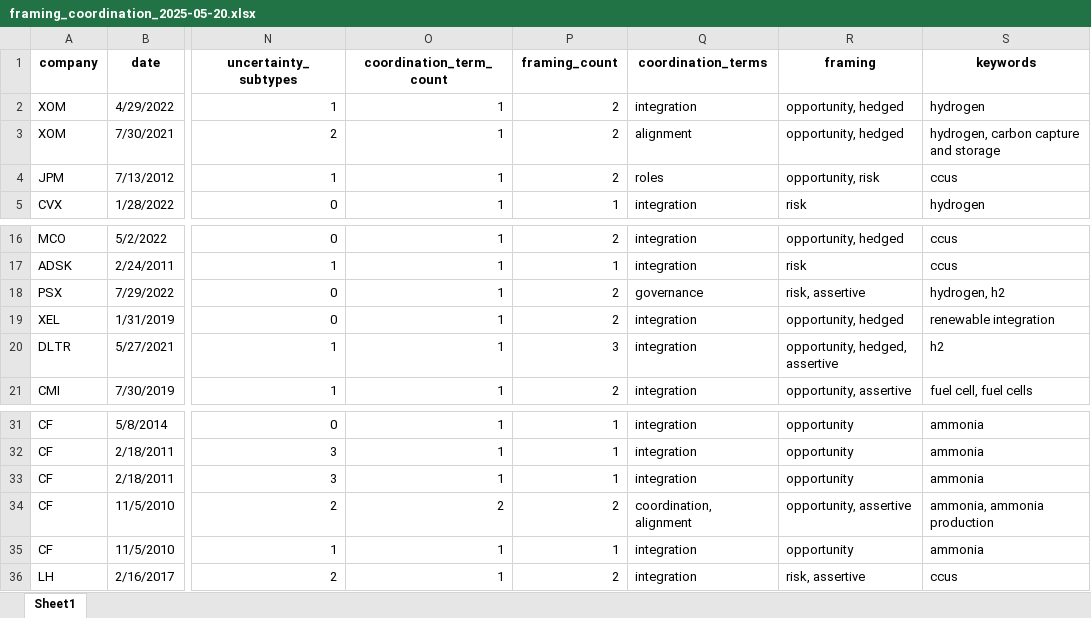
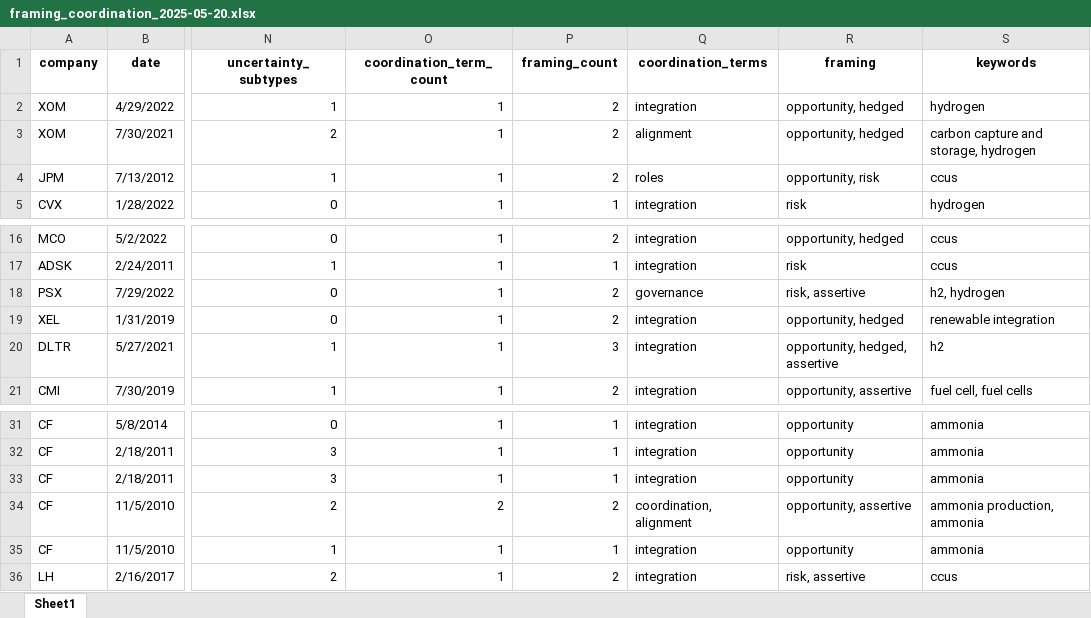
Before and after one commit to Jan-MarcoN/Stock-Earnings-Call-Transcript-Natural-Language-Processing, an Excel workbook: outputs/2025-05-20/framing_coordination_2025-05-20.xlsx, sheet Sheet1, drawn as a sheet; only a part is shown, gaps mark what is left out; values as stored, in another font and other column widths than the file's, no borders; the diff names each change by its address in the sheet, - before the commit and + after, or states it on an @@ line.

```diff
--- a/outputs/2025-05-20/framing_coordination_2025-05-20.xlsx (sheet Sheet1)
+++ b/outputs/2025-05-20/framing_coordination_2025-05-20.xlsx (sheet Sheet1)
-S3 (keywords): hydrogen, carbon capture and storage
+S3 (keywords): carbon capture and storage, hydrogen
-S18 (keywords): hydrogen, h2
+S18 (keywords): h2, hydrogen
-S34 (keywords): ammonia, ammonia production
+S34 (keywords): ammonia production, ammonia
```
Also changed, not shown: 7 other files.
